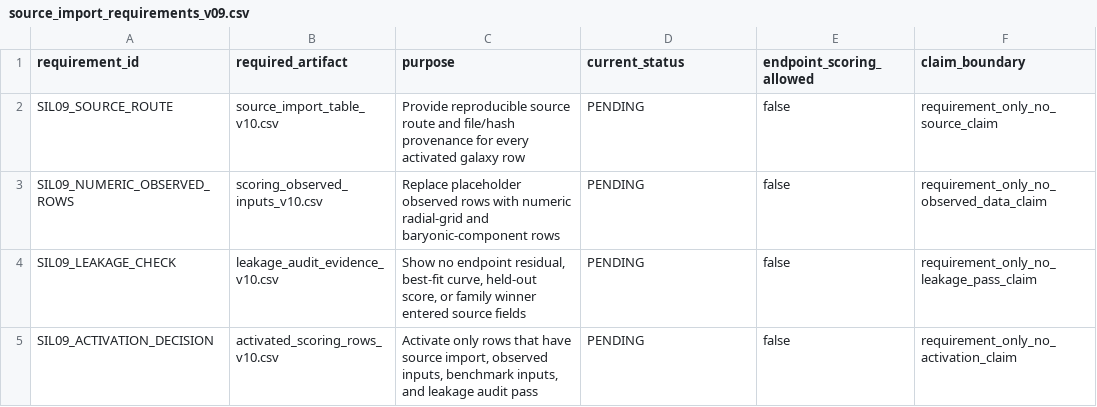
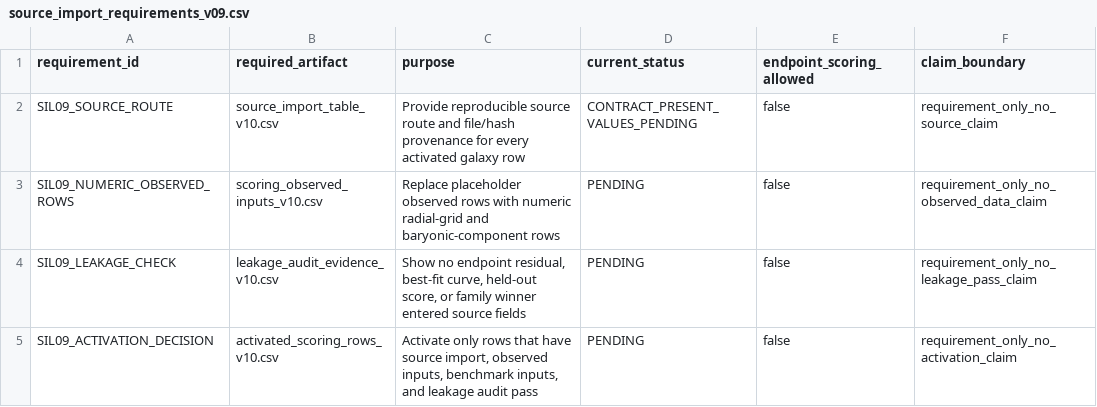
Before and after one commit to tau-core-research/tau-core-galaxy-dark-sector-decision-paper11, a CSV file: data/derived/source_import_requirements_v09.csv, drawn as a sheet.

```diff
--- a/data/derived/source_import_requirements_v09.csv
+++ b/data/derived/source_import_requirements_v09.csv
@@ -1,3 +1,3 @@
 requirement_id,required_artifact,purpose,current_status,endpoint_scoring_allowed,claim_boundary
-SIL09_SOURCE_ROUTE,source_import_table_v10.csv,Provide reproducible source route and file/hash provenance for every activated galaxy row,PENDING,false,requirement_only_no_source_claim
+SIL09_SOURCE_ROUTE,source_import_table_v10.csv,Provide reproducible source route and file/hash provenance for every activated galaxy row,CONTRACT_PRESENT_VALUES_PENDING,false,requirement_only_no_source_claim
 SIL09_NUMERIC_OBSERVED_ROWS,scoring_observed_inputs_v10.csv,Replace placeholder observed rows with numeric radial-grid and baryonic-component rows,PENDING,false,requirement_only_no_observed_data_claim
```
Also changed, not shown: data/derived/source_import_and_leakage_audit_v09.csv, data/derived/source_import_leakage_summary_v09.csv, 14 other files.
